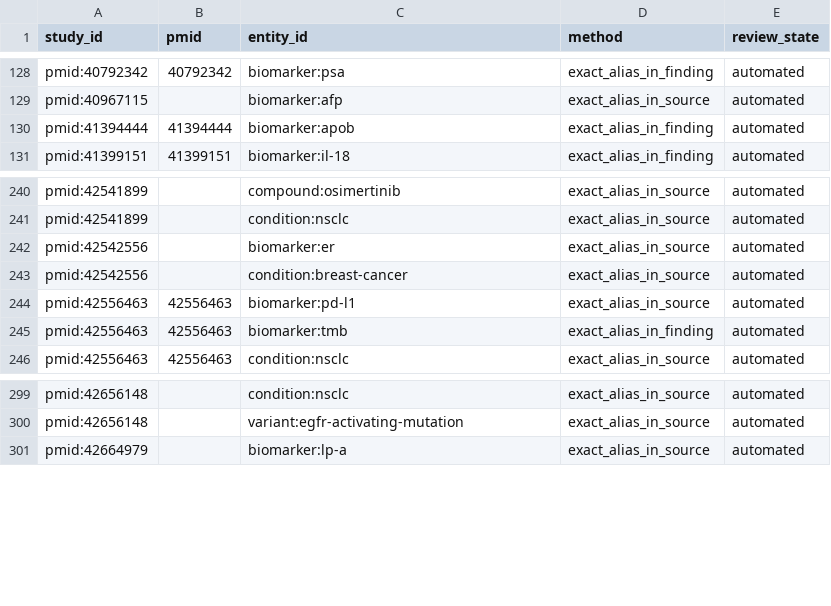
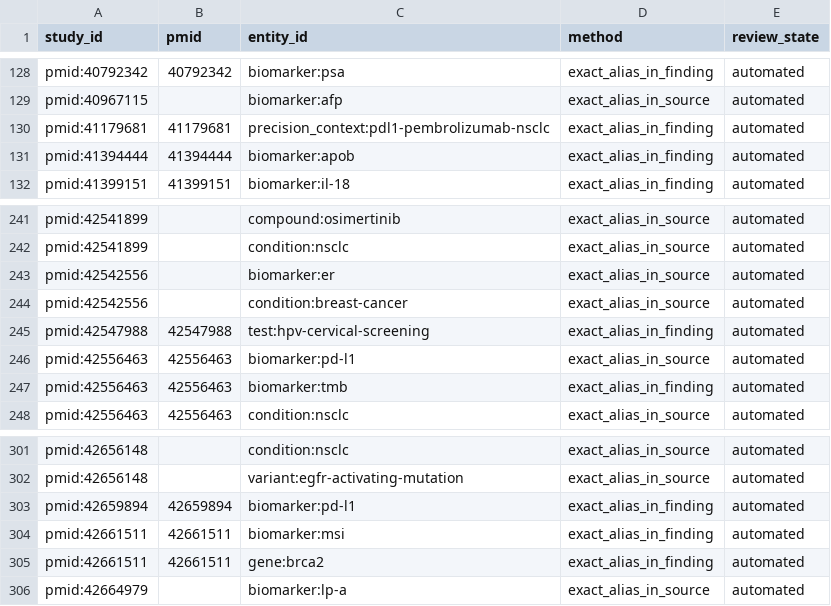
Before and after one commit to jorgeAIStatistics/clarity-engine, a CSV file: ml/exports/2026-09-17/mentions.csv, drawn as a sheet; only a part is shown, gaps mark what is left out; the diff names each change by its address in the sheet, - before the commit and + after, or states it on an @@ line.

```diff
--- a/ml/exports/2026-09-17/mentions.csv
+++ b/ml/exports/2026-09-17/mentions.csv
+row 130: pmid:41179681 | 41179681 | precision_context:pdl1-pembrolizumab-nsclc | exact_alias_in_finding | automated
+row 245: pmid:42547988 | 42547988 | test:hpv-cervical-screening | exact_alias_in_finding | automated
+row 303: pmid:42659894 | 42659894 | biomarker:pd-l1 | exact_alias_in_finding | automated
+row 304: pmid:42661511 | 42661511 | biomarker:msi | exact_alias_in_finding | automated
+row 305: pmid:42661511 | 42661511 | gene:brca2 | exact_alias_in_finding | automated
```
Also changed, not shown: ml/exports/2026-09-17/entities.csv, ml/exports/2026-09-17/findings.csv, 8 other files.
